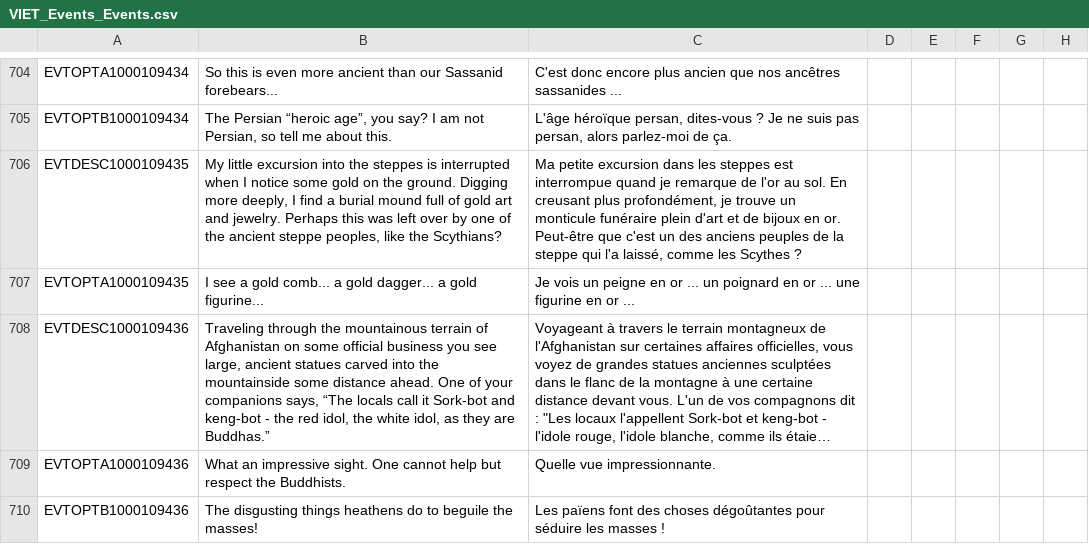
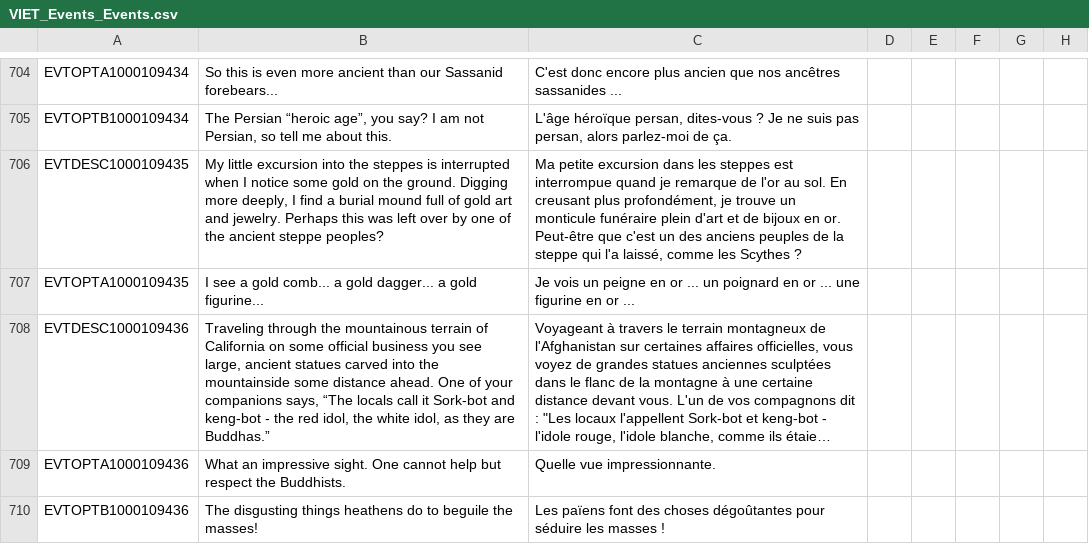
Before and after one commit to LlywelynapGruffudd/fuzzy-octo-disco, a CSV file: localisation/VIET_Events_Events.csv, drawn as a sheet; only a part is shown, gaps mark what is left out; long unchanged cells end in …; the diff covers the shown part only; the diff names each change by its address in the sheet, - before the commit and + after, or states it on an @@ line.

```diff
--- a/localisation/VIET_Events_Events.csv
+++ b/localisation/VIET_Events_Events.csv
-B706: …ancient steppe peoples, like the Scythians?
+B706: …ancient steppe peoples?
-B708: …terrain of Afghanistan on some…
+B708: …terrain of California on some…
```
Also changed, not shown: 8 edited cells elsewhere in this file, 1 other file.
